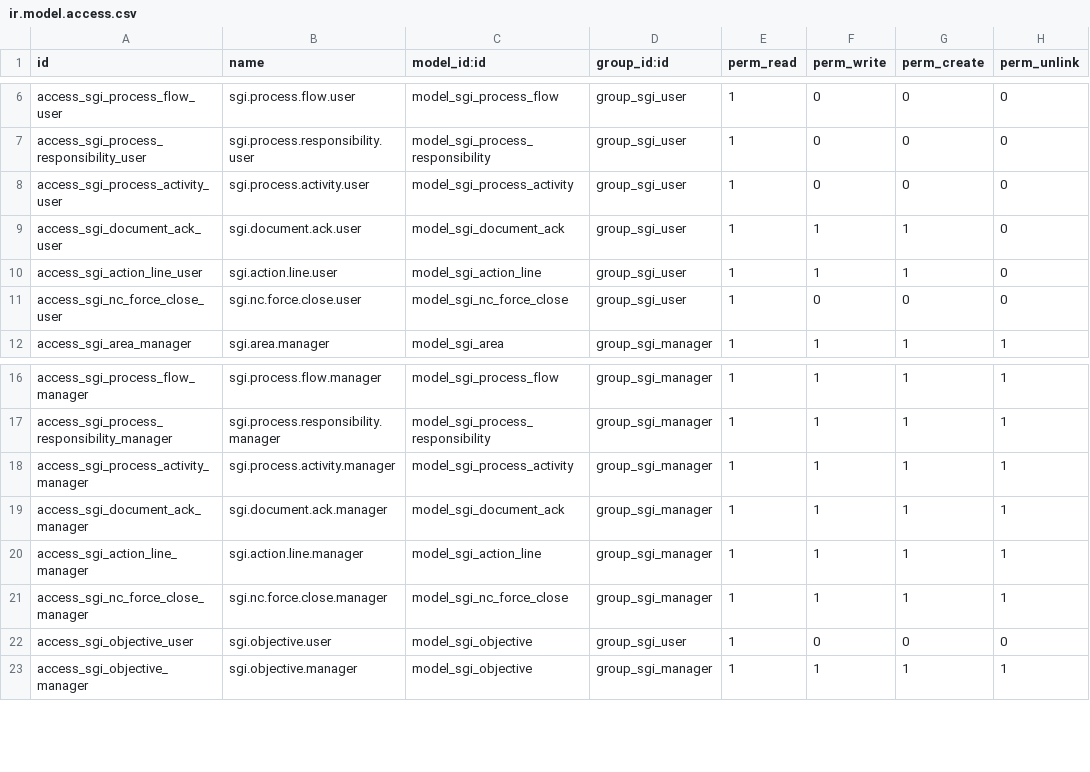
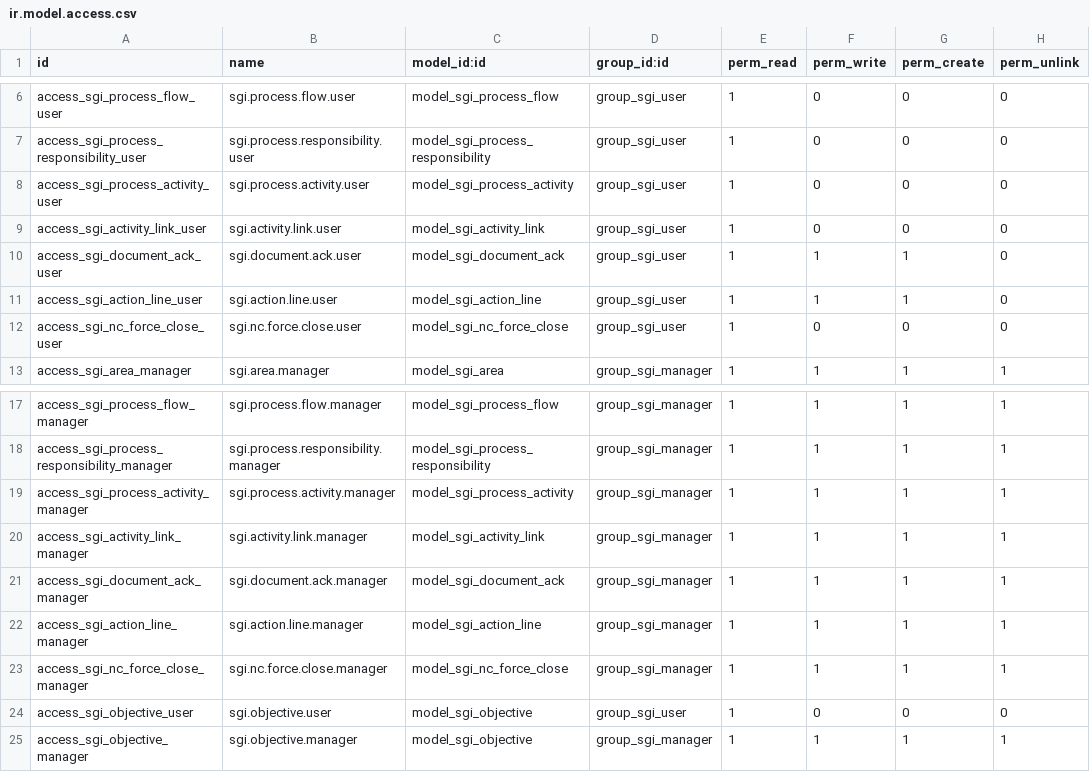
Before and after one commit to quimibond/qb19, a CSV file: addons/quimibond_sgi/security/ir.model.access.csv, drawn as a sheet; only a part is shown, gaps mark what is left out.

```diff
--- a/addons/quimibond_sgi/security/ir.model.access.csv
+++ b/addons/quimibond_sgi/security/ir.model.access.csv
@@ -8,2 +8,3 @@ access_sgi_process_responsibility_user,sgi.process.responsibility.user,model_sgi
 access_sgi_process_activity_user,sgi.process.activity.user,model_sgi_process_activity,group_sgi_user,1,0,0,0
+access_sgi_activity_link_user,sgi.activity.link.user,model_sgi_activity_link,group_sgi_user,1,0,0,0
 access_sgi_document_ack_user,sgi.document.ack.user,model_sgi_document_ack,group_sgi_user,1,1,1,0
@@ -18,2 +19,3 @@ access_sgi_process_responsibility_manager,sgi.process.responsibility.manager,mod
 access_sgi_process_activity_manager,sgi.process.activity.manager,model_sgi_process_activity,group_sgi_manager,1,1,1,1
+access_sgi_activity_link_manager,sgi.activity.link.manager,model_sgi_activity_link,group_sgi_manager,1,1,1,1
 access_sgi_document_ack_manager,sgi.document.ack.manager,model_sgi_document_ack,group_sgi_manager,1,1,1,1
```
Also changed, not shown: 4 other files.
